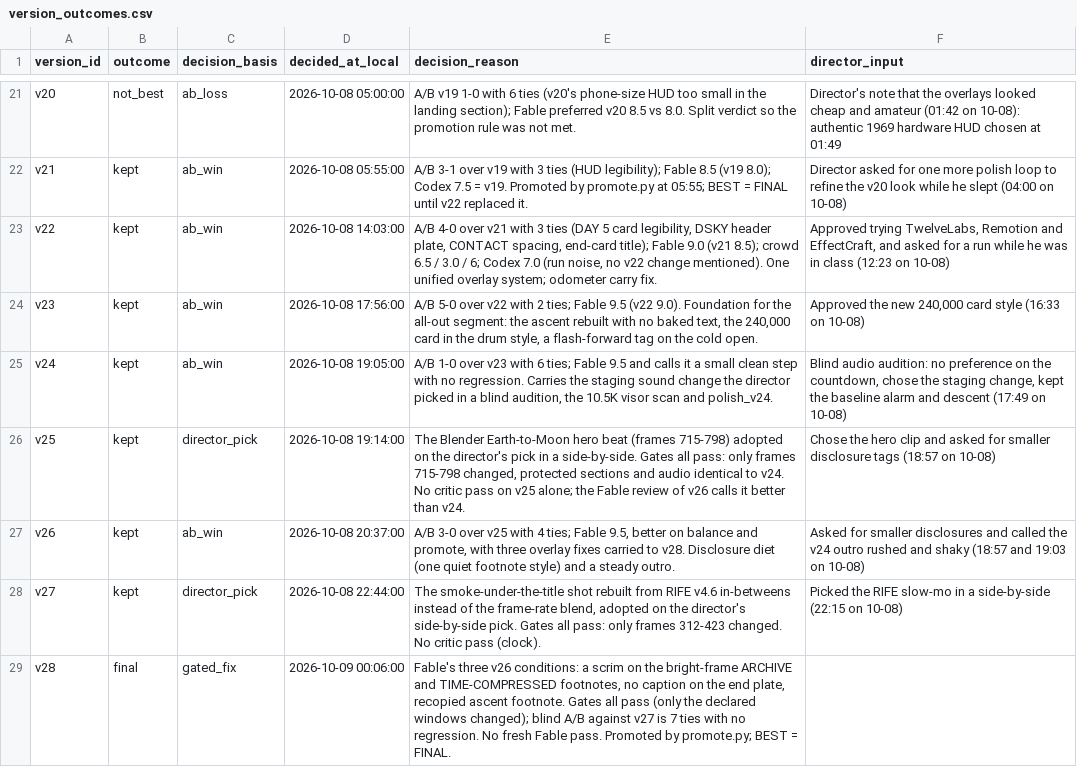
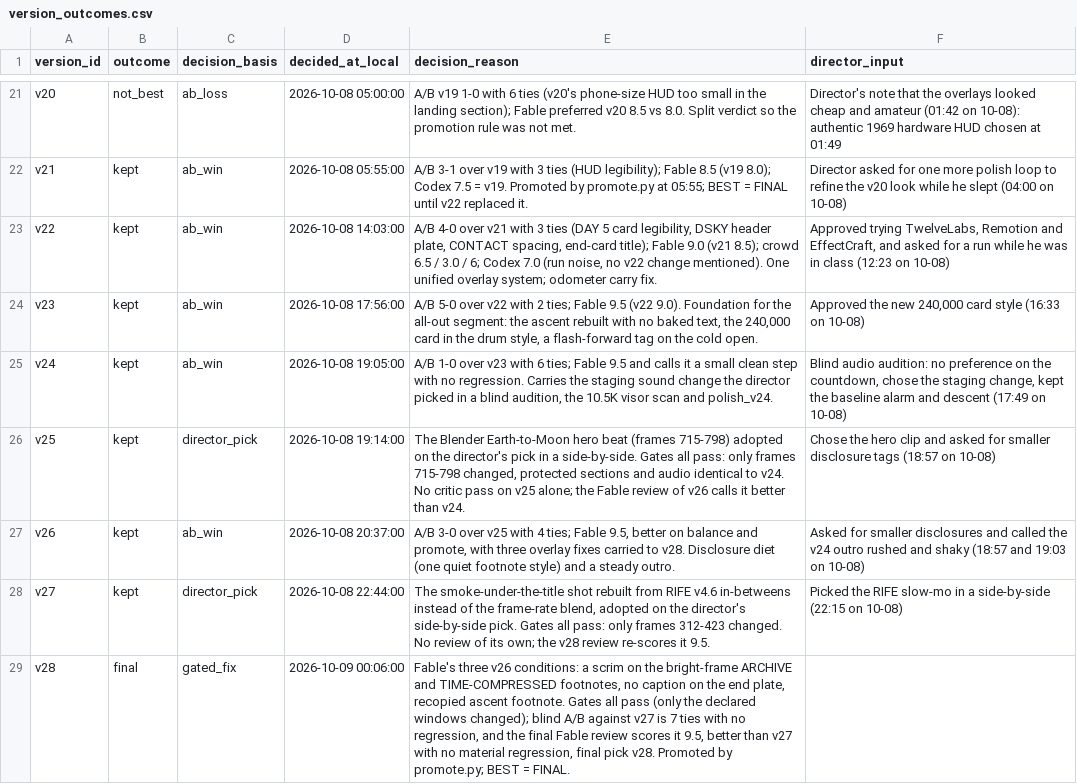
Before and after one commit to connorkersting/moonshot, a CSV file: analytics/warehouse/seeds/version_outcomes.csv, drawn as a sheet; only a part is shown, gaps mark what is left out.

```diff
--- a/analytics/warehouse/seeds/version_outcomes.csv
+++ b/analytics/warehouse/seeds/version_outcomes.csv
@@ -27,3 +27,3 @@ v25,kept,director_pick,2026-10-08 19:14:00,"The Blender Earth-to-Moon hero beat
 v26,kept,ab_win,2026-10-08 20:37:00,"A/B 3-0 over v25 with 4 ties; Fable 9.5, better on balance and promote, with three overlay fixes carried to v28. Disclosure diet (one quiet footnote style) and a steady outro.",Asked for smaller disclosures and called the v24 outro rushed and shaky (18:57 and 19:03 on 10-08)
-v27,kept,director_pick,2026-10-08 22:44:00,"The smoke-under-the-title shot rebuilt from RIFE v4.6 in-betweens instead of the frame-rate blend, adopted on the director's side-by-side pick. Gates all pass: only frames 312-423 changed. No critic pass (clock).",Picked the RIFE slow-mo in a side-by-side (22:15 on 10-08)
-v28,final,gated_fix,2026-10-09 00:06:00,"Fable's three v26 conditions: a scrim on the bright-frame ARCHIVE and TIME-COMPRESSED footnotes, no caption on the end plate, recopied ascent footnote. Gates all pass (only the declared windows changed); blind A/B against v27 is 7 ties with no regression. No fresh Fable pass. Promoted by promote.py; BEST = FINAL.",
+v27,kept,director_pick,2026-10-08 22:44:00,"The smoke-under-the-title shot rebuilt from RIFE v4.6 in-betweens instead of the frame-rate blend, adopted on the director's side-by-side pick. Gates all pass: only frames 312-423 changed. No review of its own; the v28 review re-scores it 9.5.",Picked the RIFE slow-mo in a side-by-side (22:15 on 10-08)
+v28,final,gated_fix,2026-10-09 00:06:00,"Fable's three v26 conditions: a scrim on the bright-frame ARCHIVE and TIME-COMPRESSED footnotes, no caption on the end plate, recopied ascent footnote. Gates all pass (only the declared windows changed); blind A/B against v27 is 7 ties with no regression, and the final Fable review scores it 9.5, better than v27 with no material regression, final pick v28. Promoted by promote.py; BEST = FINAL.",
```
Also changed, not shown: analytics/data/raw/critic_scores.csv, analytics/data/raw/interventions.csv, 25 other files.
